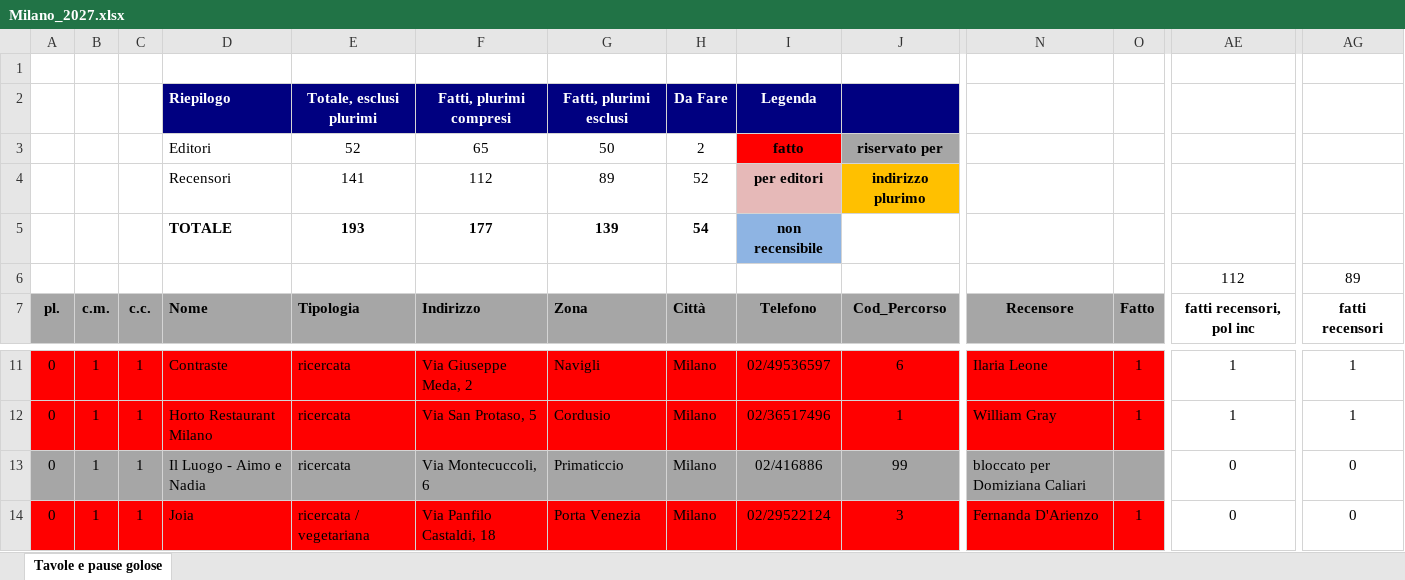
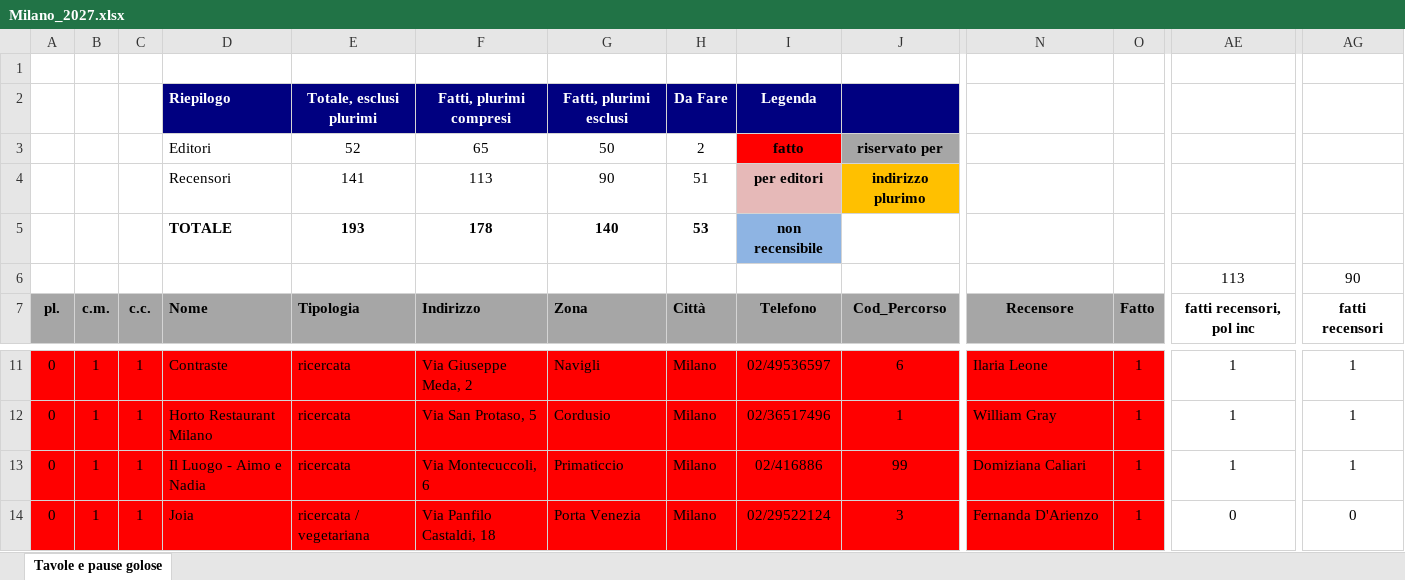
Before and after one commit to pecoraneraeditore/mappa-ristoranti, an Excel workbook: Milano_2027.xlsx, sheet Tavole e pause golose, drawn as a sheet; only a part is shown, gaps mark what is left out; values as stored, in another font and other column widths than the file's, no borders; the diff covers the shown part only; the diff names each change by its address in the sheet, - before the commit and + after, or states it on an @@ line.

```diff
--- a/Milano_2027.xlsx (sheet Tavole e pause golose)
+++ b/Milano_2027.xlsx (sheet Tavole e pause golose)
-F4: 112
+F4: 113
-G4: 89
+G4: 90
-H4: 52
+H4: 51
-F5: 177
+F5: 178
-G5: 139
+G5: 140
-H5: 54
+H5: 53
-AE6: 112
+AE6: 113
-AG6: 89
+AG6: 90
-A13:O13 fill: #A6A6A6
+A13:O13 fill: #FF0000
-N13: bloccato per Domiziana Caliari
+N13: Domiziana Caliari
-O13: (empty)
+O13: 1
-AE13: 0
+AE13: 1
-AG13: 0
+AG13: 1
```
Also changed, not shown: cell formats elsewhere in this sheet, Roma_2027.xlsx, 3 other files.
